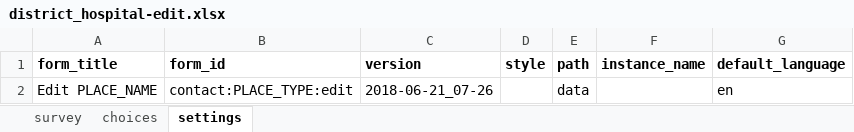
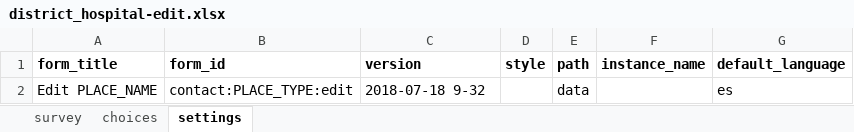
Before and after one commit to javandres/medic-conf-cz6, an Excel workbook: forms/contact/district_hospital-edit.xlsx, sheet settings, drawn as a sheet; values as stored, in another font and other column widths than the file's, no borders; charts and pictures not drawn; the diff names each change by its address in the sheet, - before the commit and + after, or states it on an @@ line.

```diff
--- a/forms/contact/district_hospital-edit.xlsx (sheet settings)
+++ b/forms/contact/district_hospital-edit.xlsx (sheet settings)
-C2 (version): 2018-06-21_07-26
+C2 (version): 2018-07-18 9-32
-G2 (default_language): en
+G2 (default_language): es
```
Also changed, not shown: sheet survey, sheet choices, charts or pictures, forms/contact/PLACE_TYPE-create.xlsx, forms/contact/PLACE_TYPE-edit.xlsx, 7 other files.
